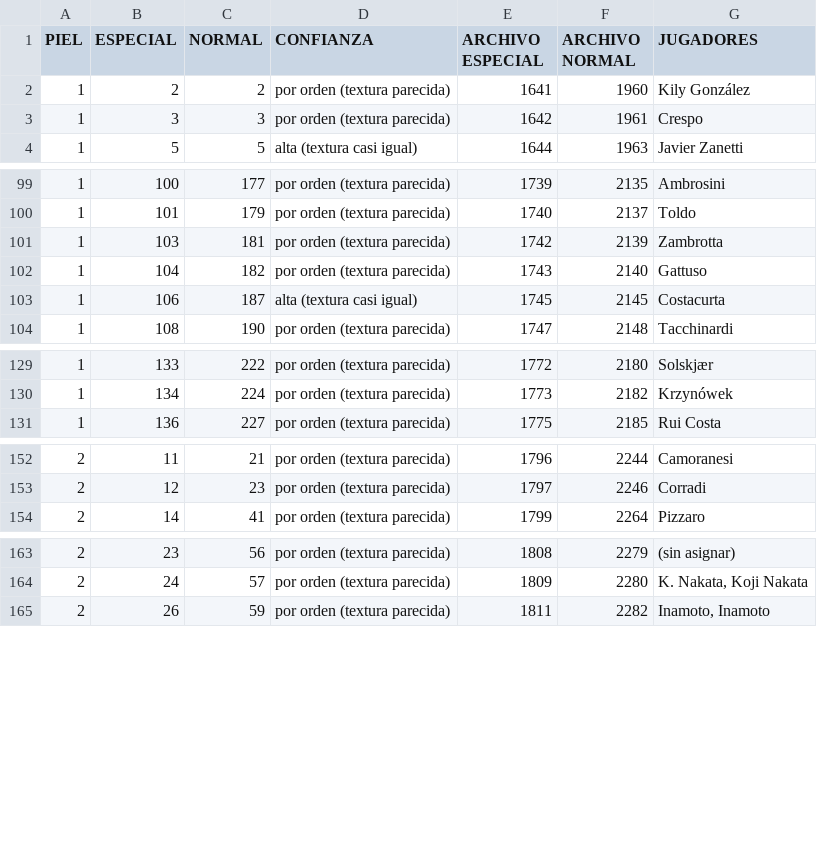
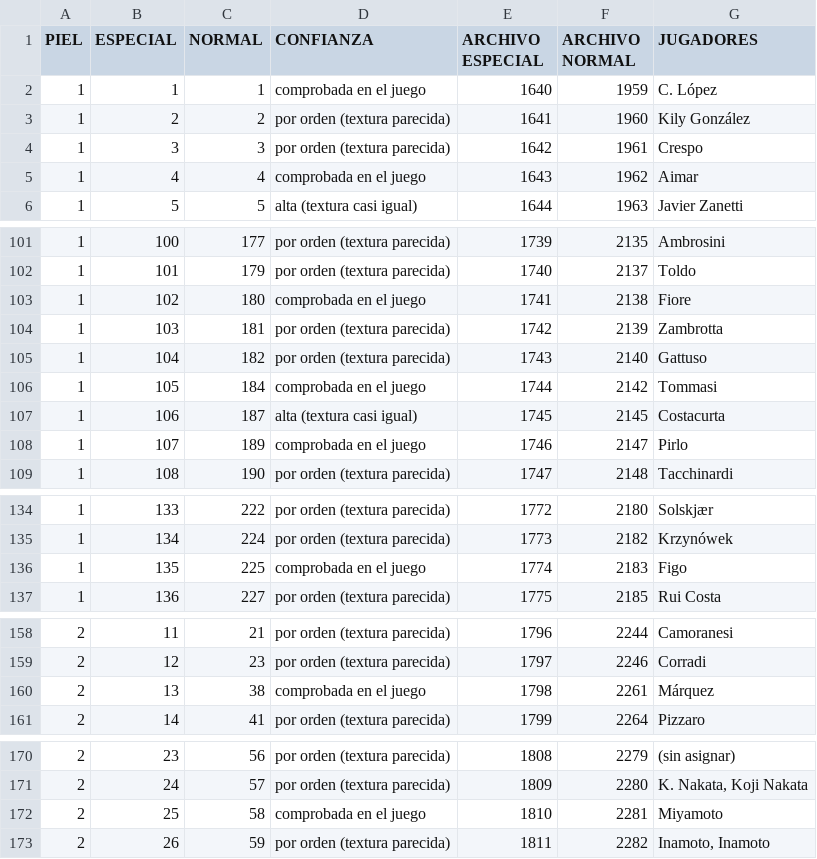
Before and after one commit to Yotakon/PES-5-XBOX-Editor-ANDROID, a CSV file: tablas/equivalencias_caras.csv, drawn as a sheet; only a part is shown, gaps mark what is left out; the diff covers the shown part only; the diff names each change by its address in the sheet, - before the commit and + after, or states it on an @@ line.

Commit message:
Equivalencias confirmadas en el juego: las 229 caras especiales asignadas tienen copia normal

```diff
--- a/tablas/equivalencias_caras.csv
+++ b/tablas/equivalencias_caras.csv
+row 2: 1 | 1 | 1 | comprobada en el juego | 1640 | 1959 | C. López
+row 5: 1 | 4 | 4 | comprobada en el juego | 1643 | 1962 | Aimar
+row 103: 1 | 102 | 180 | comprobada en el juego | 1741 | 2138 | Fiore
+row 106: 1 | 105 | 184 | comprobada en el juego | 1744 | 2142 | Tommasi
+row 108: 1 | 107 | 189 | comprobada en el juego | 1746 | 2147 | Pirlo
+row 136: 1 | 135 | 225 | comprobada en el juego | 1774 | 2183 | Figo
+row 160: 2 | 13 | 38 | comprobada en el juego | 1798 | 2261 | Márquez
+row 172: 2 | 25 | 58 | comprobada en el juego | 1810 | 2281 | Miyamoto
```
Also changed, not shown: 5 edited cells elsewhere in this file, app/src/main/resources/equivalencias_caras.csv, tablas/revisar_caras.csv, 1 other file.
